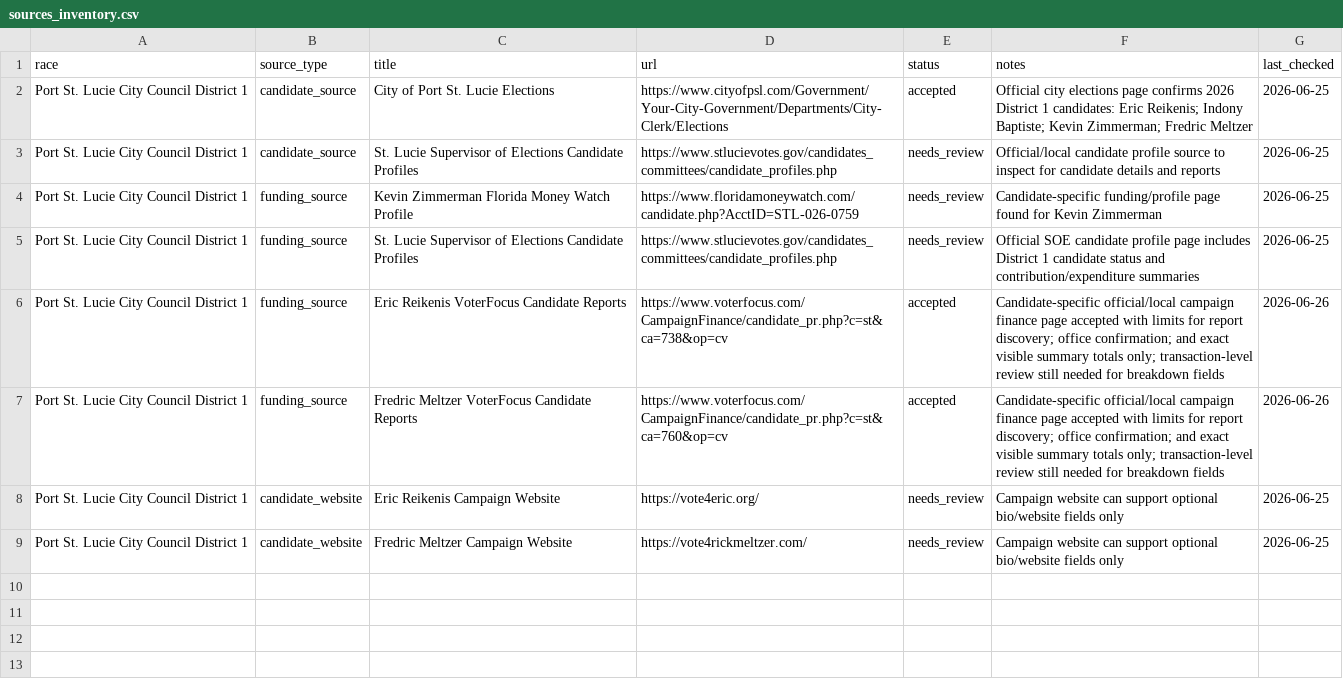
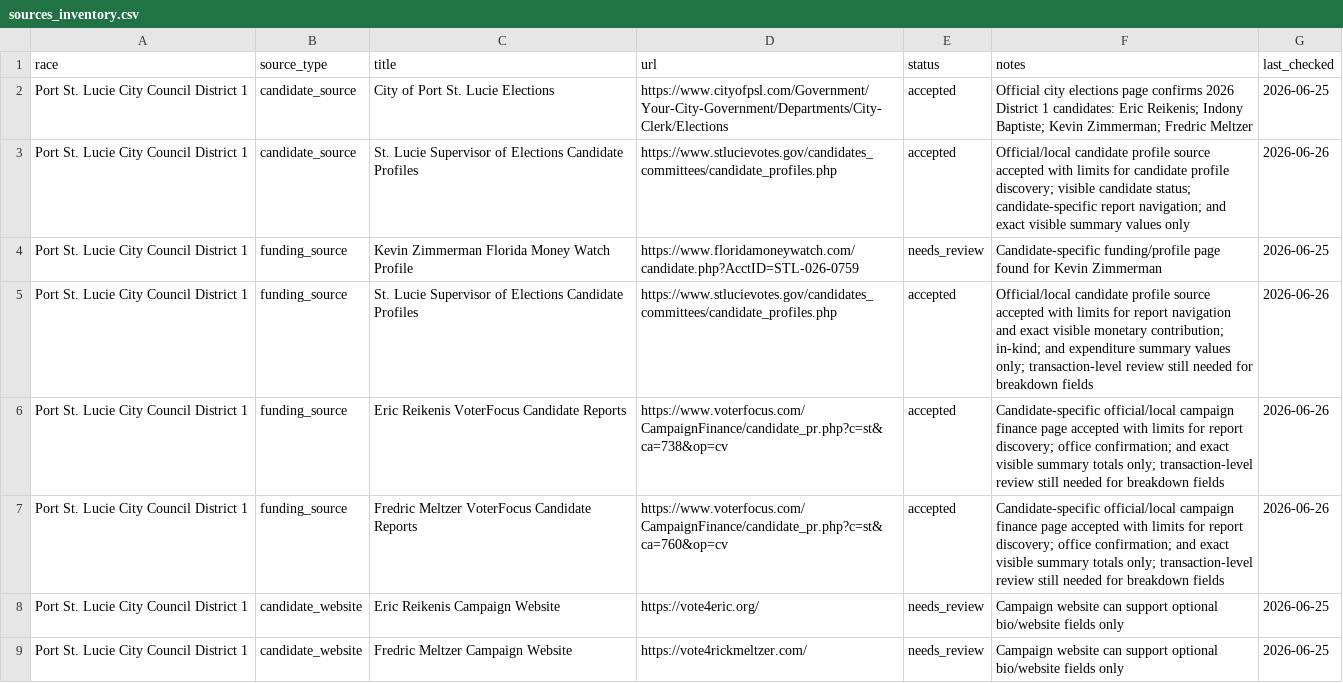
Before and after one commit to joebuttonz4/Udacity, a CSV file: data/real-psl-replacement/sources_inventory.csv, drawn as a sheet.

Commit message:
Accept St Lucie SOE candidate profiles with limits

```diff
--- a/data/real-psl-replacement/sources_inventory.csv
+++ b/data/real-psl-replacement/sources_inventory.csv
@@ -2,5 +2,5 @@ race,source_type,title,url,status,notes,last_checked
 Port St. Lucie City Council District 1,candidate_source,City of Port St. Lucie Elections,https://www.cityofpsl.com/Government/Your-City-Government/Departments/City-Clerk/Elections,accepted,Official city elections page confirms 2026 District 1 candidates: Eric Reikenis; Indony Baptiste; Kevin Zimmerman; Fredric Meltzer,2026-06-25
-Port St. Lucie City Council District 1,candidate_source,St. Lucie Supervisor of Elections Candidate Profiles,https://www.stlucievotes.gov/candidates_committees/candidate_profiles.php,needs_review,Official/local candidate profile source to inspect for candidate details and reports,2026-06-25
+Port St. Lucie City Council District 1,candidate_source,St. Lucie Supervisor of Elections Candidate Profiles,https://www.stlucievotes.gov/candidates_committees/candidate_profiles.php,accepted,Official/local candidate profile source accepted with limits for candidate profile discovery; visible candidate status; candidate-specific report navigation; and exact visible summary values only,2026-06-26
 Port St. Lucie City Council District 1,funding_source,Kevin Zimmerman Florida Money Watch Profile,https://www.floridamoneywatch.com/candidate.php?AcctID=STL-026-0759,needs_review,Candidate-specific funding/profile page found for Kevin Zimmerman,2026-06-25
-Port St. Lucie City Council District 1,funding_source,St. Lucie Supervisor of Elections Candidate Profiles,https://www.stlucievotes.gov/candidates_committees/candidate_profiles.php,needs_review,Official SOE candidate profile page includes District 1 candidate status and contribution/expenditure summaries,2026-06-25
+Port St. Lucie City Council District 1,funding_source,St. Lucie Supervisor of Elections Candidate Profiles,https://www.stlucievotes.gov/candidates_committees/candidate_profiles.php,accepted,Official/local candidate profile source accepted with limits for report navigation and exact visible monetary contribution; in-kind; and expenditure summary values only; transaction-level review still needed for breakdown fields,2026-06-26
 Port St. Lucie City Council District 1,funding_source,Eric Reikenis VoterFocus Candidate Reports,https://www.voterfocus.com/CampaignFinance/candidate_pr.php?c=st&ca=738&op=cv,accepted,Candidate-specific official/local campaign finance page accepted with limits for report discovery; office confirmation; and exact visible summary totals only; transaction-level review still needed for breakdown fields,2026-06-26
```
Also changed, not shown: 1 other file.
